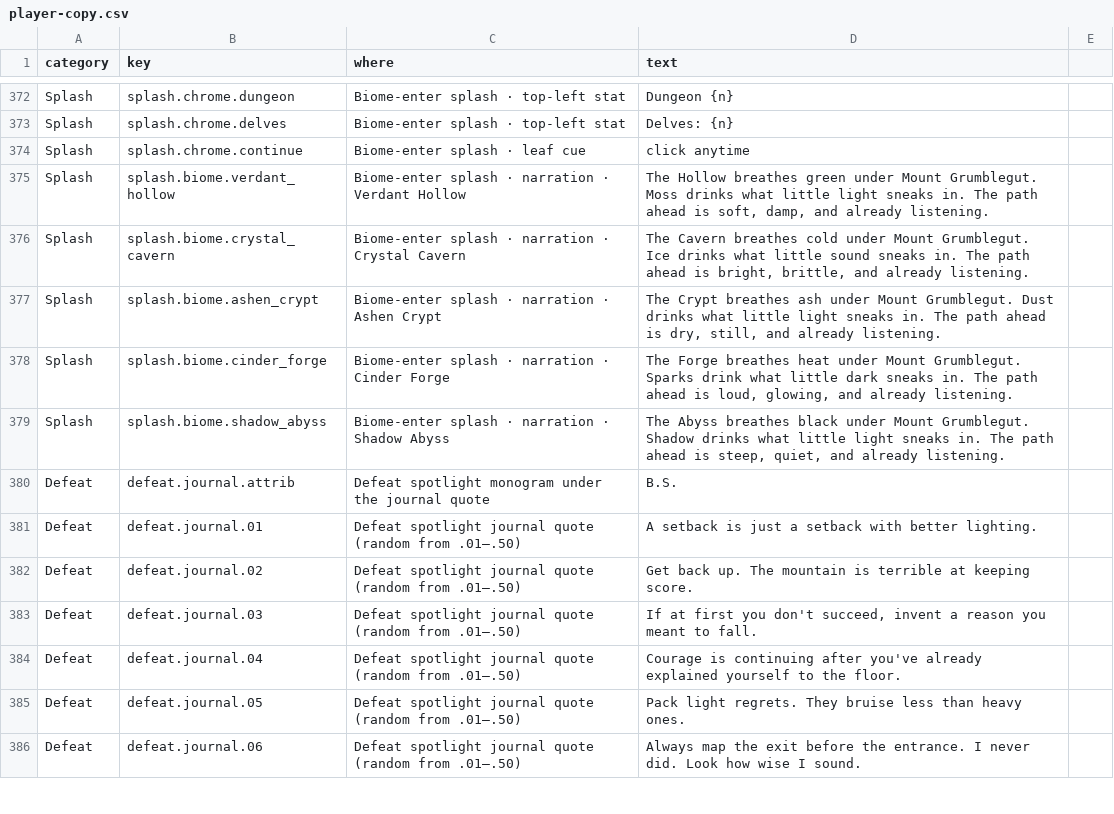
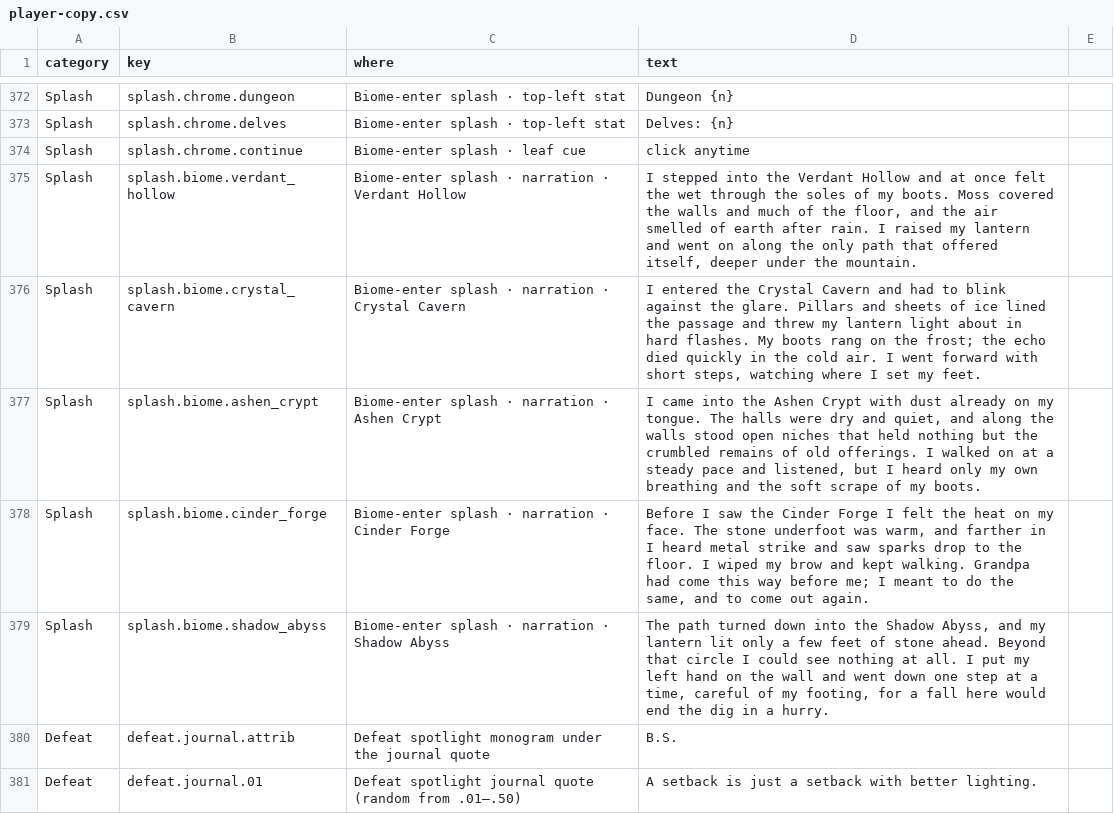
Before and after one commit to Nathan-Elequin/swipe, a CSV file: data/player-copy.csv, drawn as a sheet; only a part is shown, gaps mark what is left out; the shorter side is filled out with more unchanged rows.

```diff
--- a/data/player-copy.csv
+++ b/data/player-copy.csv
@@ -520,7 +520,7 @@ Splash,splash.chrome.delves,Biome-enter splash · top-left stat,Delves: {n}
 Splash,splash.chrome.continue,Biome-enter splash · leaf cue,click anytime
-Splash,splash.biome.verdant_hollow,Biome-enter splash · narration · Verdant Hollow,"The Hollow breathes green under Mount Grumblegut. Moss drinks what little light sneaks in. The path ahead is soft, damp, and already listening."
-Splash,splash.biome.crystal_cavern,Biome-enter splash · narration · Crystal Cavern,"The Cavern breathes cold under Mount Grumblegut. Ice drinks what little sound sneaks in. The path ahead is bright, brittle, and already listening."
-Splash,splash.biome.ashen_crypt,Biome-enter splash · narration · Ashen Crypt,"The Crypt breathes ash under Mount Grumblegut. Dust drinks what little light sneaks in. The path ahead is dry, still, and already listening."
-Splash,splash.biome.cinder_forge,Biome-enter splash · narration · Cinder Forge,"The Forge breathes heat under Mount Grumblegut. Sparks drink what little dark sneaks in. The path ahead is loud, glowing, and already listening."
-Splash,splash.biome.shadow_abyss,Biome-enter splash · narration · Shadow Abyss,"The Abyss breathes black under Mount Grumblegut. Shadow drinks what little light sneaks in. The path ahead is steep, quiet, and already listening."
+Splash,splash.biome.verdant_hollow,Biome-enter splash · narration · Verdant Hollow,"I stepped into the Verdant Hollow and at once felt the wet through the soles of my boots. Moss covered the walls and much of the floor, and the air smelled of earth after rain. I raised my lantern and went on along the only path that offered itself, deeper under the mountain."
+Splash,splash.biome.crystal_cavern,Biome-enter splash · narration · Crystal Cavern,"I entered the Crystal Cavern and had to blink against the glare. Pillars and sheets of ice lined the passage and threw my lantern light about in hard flashes. My boots rang on the frost; the echo died quickly in the cold air. I went forward with short steps, watching where I set my feet."
+Splash,splash.biome.ashen_crypt,Biome-enter splash · narration · Ashen Crypt,"I came into the Ashen Crypt with dust already on my tongue. The halls were dry and quiet, and along the walls stood open niches that held nothing but the crumbled remains of old offerings. I walked on at a steady pace and listened, but I heard only my own breathing and the soft scrape of my boots."
+Splash,splash.biome.cinder_forge,Biome-enter splash · narration · Cinder Forge,"Before I saw the Cinder Forge I felt the heat on my face. The stone underfoot was warm, and farther in I heard metal strike and saw sparks drop to the floor. I wiped my brow and kept walking. Grandpa had come this way before me; I meant to do the same, and to come out again."
+Splash,splash.biome.shadow_abyss,Biome-enter splash · narration · Shadow Abyss,"The path turned down into the Shadow Abyss, and my lantern lit only a few feet of stone ahead. Beyond that circle I could see nothing at all. I put my left hand on the wall and went down one step at a time, careful of my footing, for a fall here would end the dig in a hurry."
 Defeat,defeat.journal.attrib,Defeat spotlight monogram under the journal quote,B.S.
```
Also changed, not shown: 7 other files.
